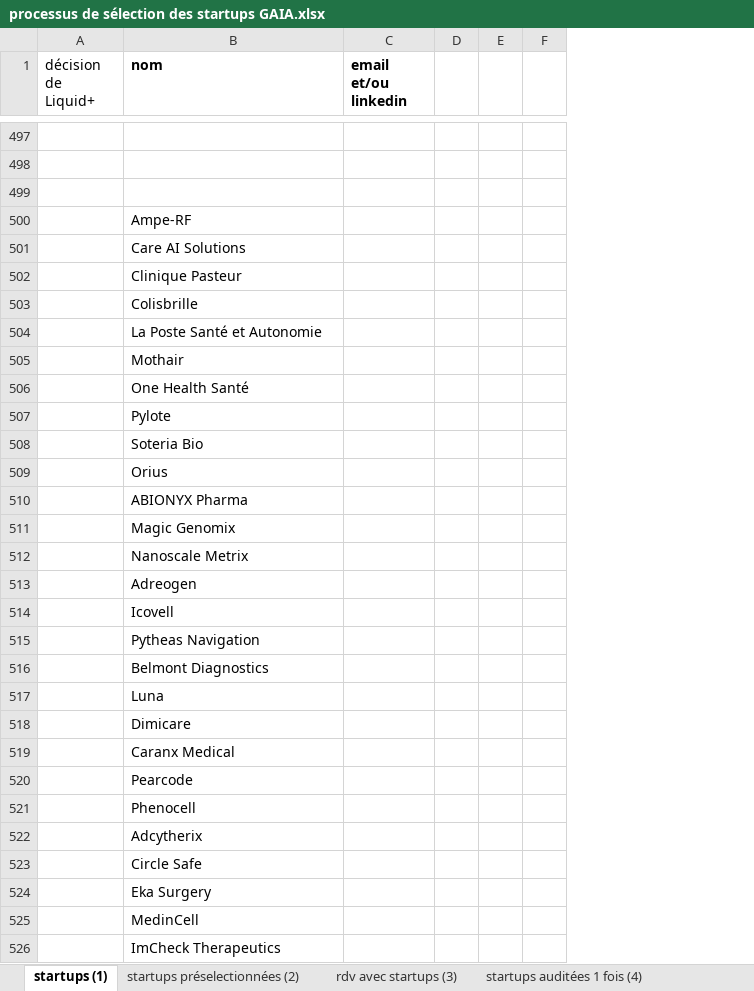
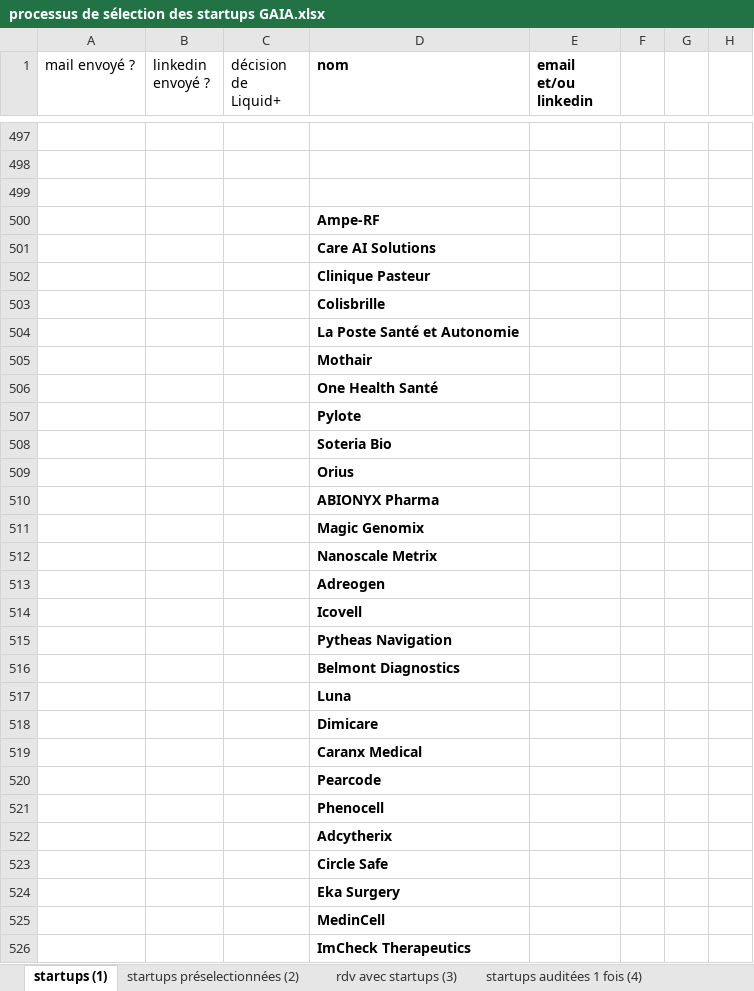
Before and after one commit to BaptisteFaisy/Liquid-, an Excel workbook: Liquid+ Project/Sélection des startups/processus de sélection des startups GAIA.xlsx, sheet startups (1), drawn as a sheet; only a part is shown, gaps mark what is left out; values as stored, in another font and other column widths than the file's, no borders; addresses are those after the commit; the diff covers the shown part only; the diff names each change by its address in the sheet, - before the commit and + after, or states it on an @@ line.

```diff
--- a/Liquid+ Project/Sélection des startups/processus de sélection des startups GAIA.xlsx (sheet startups (1))
+++ b/Liquid+ Project/Sélection des startups/processus de sélection des startups GAIA.xlsx (sheet startups (1))
+column A (mail envoyé ?), empty
+column B (linkedin envoyé ?), empty
-D500:D526 bold: off
+D500:D526 bold: on
```
Also changed, not shown: 20 edited cells and cell formats elsewhere in this sheet, 2 other files.
